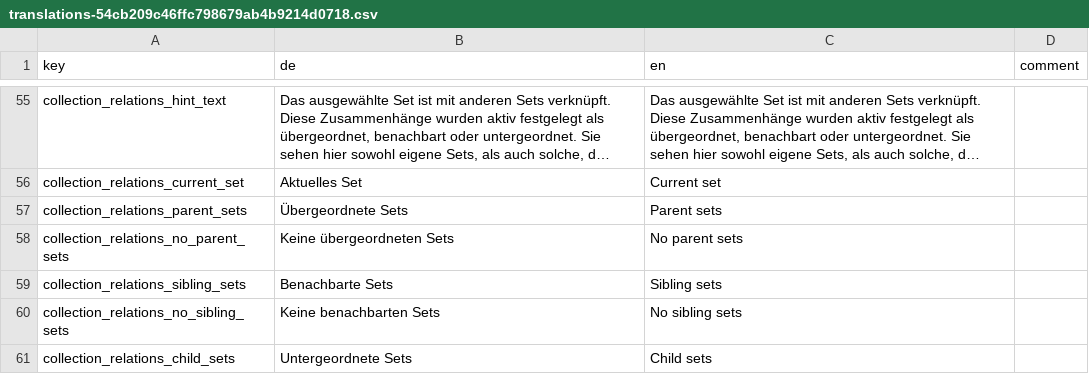
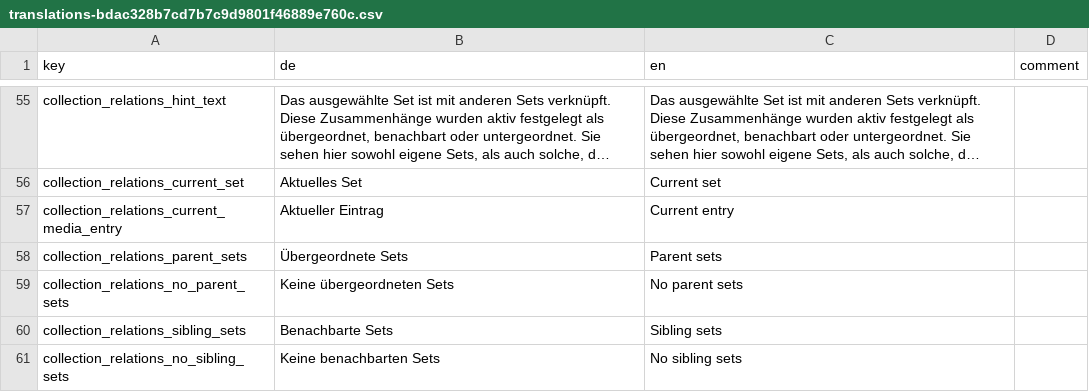
Before and after one commit to broggn/hfg-madek_webapp_assets, a CSV file: translations-bdac328b7cd7b7c9d9801f46889e760c.csv (was translations-54cb209c46ffc798679ab4b9214d0718.csv), drawn as a sheet; only a part is shown, gaps mark what is left out; the shorter side is filled out with more unchanged rows; long unchanged cells end in …; the diff names each change by its address in the sheet, - before the commit and + after, or states it on an @@ line.

Commit message:
feature: pretty media entry relations view

```diff
--- a/translations-54cb209c46ffc798679ab4b9214d0718.csv
+++ b/translations-bdac328b7cd7b7c9d9801f46889e760c.csv
+row 57: collection_relations_current_media_entry | Aktueller Eintrag | Current entry
```
Also changed, not shown: 15 other files.
